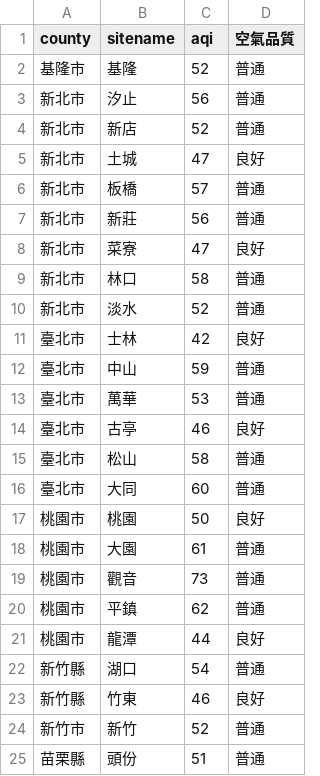
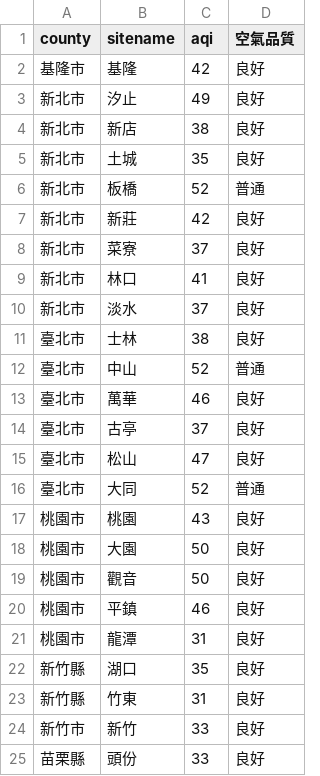
Before and after one commit to sakiii000/opensource-mid, a CSV file: static.csv, drawn as a sheet; only a part is shown; the diff covers the shown part only.

```diff
--- a/static.csv
+++ b/static.csv
@@ -1,25 +1,25 @@
 county,sitename,aqi,空氣品質
-基隆市,基隆,52,普通
-新北市,汐止,56,普通
-新北市,新店,52,普通
-新北市,土城,47,良好
-新北市,板橋,57,普通
-新北市,新莊,56,普通
-新北市,菜寮,47,良好
-新北市,林口,58,普通
-新北市,淡水,52,普通
-臺北市,士林,42,良好
-臺北市,中山,59,普通
-臺北市,萬華,53,普通
-臺北市,古亭,46,良好
-臺北市,松山,58,普通
-臺北市,大同,60,普通
-桃園市,桃園,50,良好
-桃園市,大園,61,普通
-桃園市,觀音,73,普通
-桃園市,平鎮,62,普通
-桃園市,龍潭,44,良好
-新竹縣,湖口,54,普通
-新竹縣,竹東,46,良好
-新竹市,新竹,52,普通
-苗栗縣,頭份,51,普通
+基隆市,基隆,42,良好
+新北市,汐止,49,良好
+新北市,新店,38,良好
+新北市,土城,35,良好
+新北市,板橋,52,普通
+新北市,新莊,42,良好
+新北市,菜寮,37,良好
+新北市,林口,41,良好
+新北市,淡水,37,良好
+臺北市,士林,38,良好
+臺北市,中山,52,普通
+臺北市,萬華,46,良好
+臺北市,古亭,37,良好
+臺北市,松山,47,良好
+臺北市,大同,52,普通
+桃園市,桃園,43,良好
+桃園市,大園,50,良好
+桃園市,觀音,50,良好
+桃園市,平鎮,46,良好
+桃園市,龍潭,31,良好
+新竹縣,湖口,35,良好
+新竹縣,竹東,31,良好
+新竹市,新竹,33,良好
+苗栗縣,頭份,33,良好
```
Also changed, not shown: 78 edited cells elsewhere in this file, api.csv.
